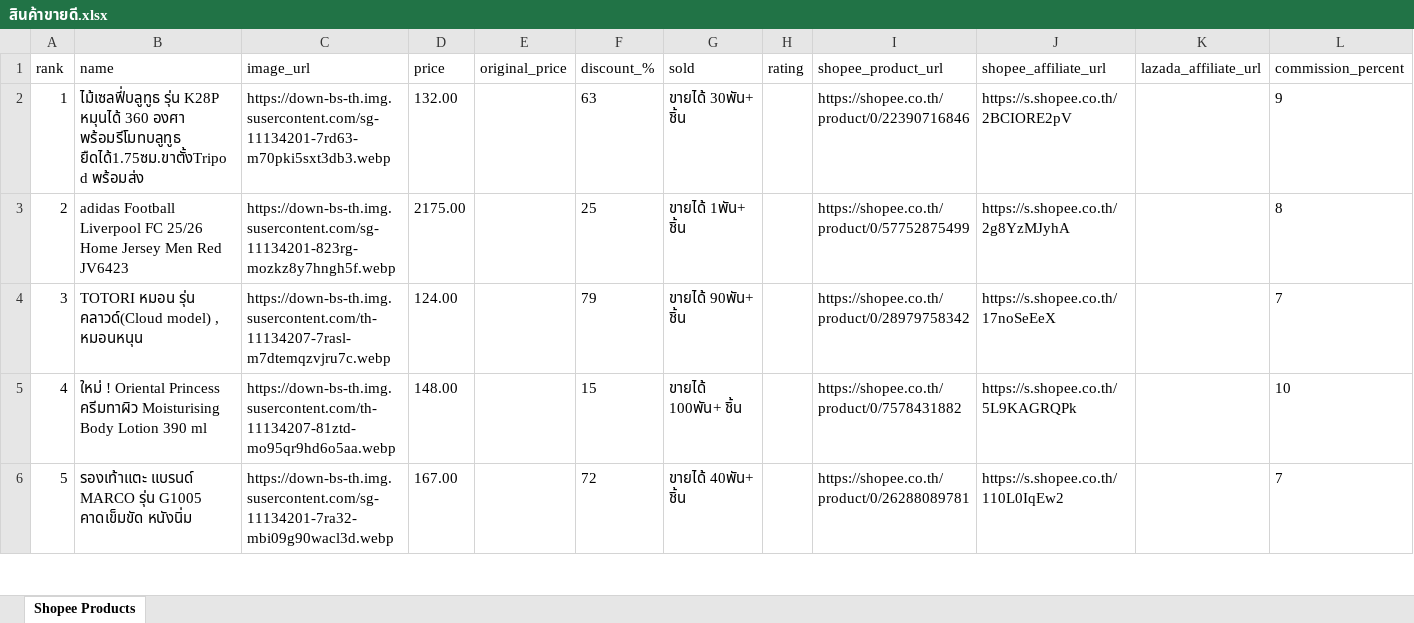
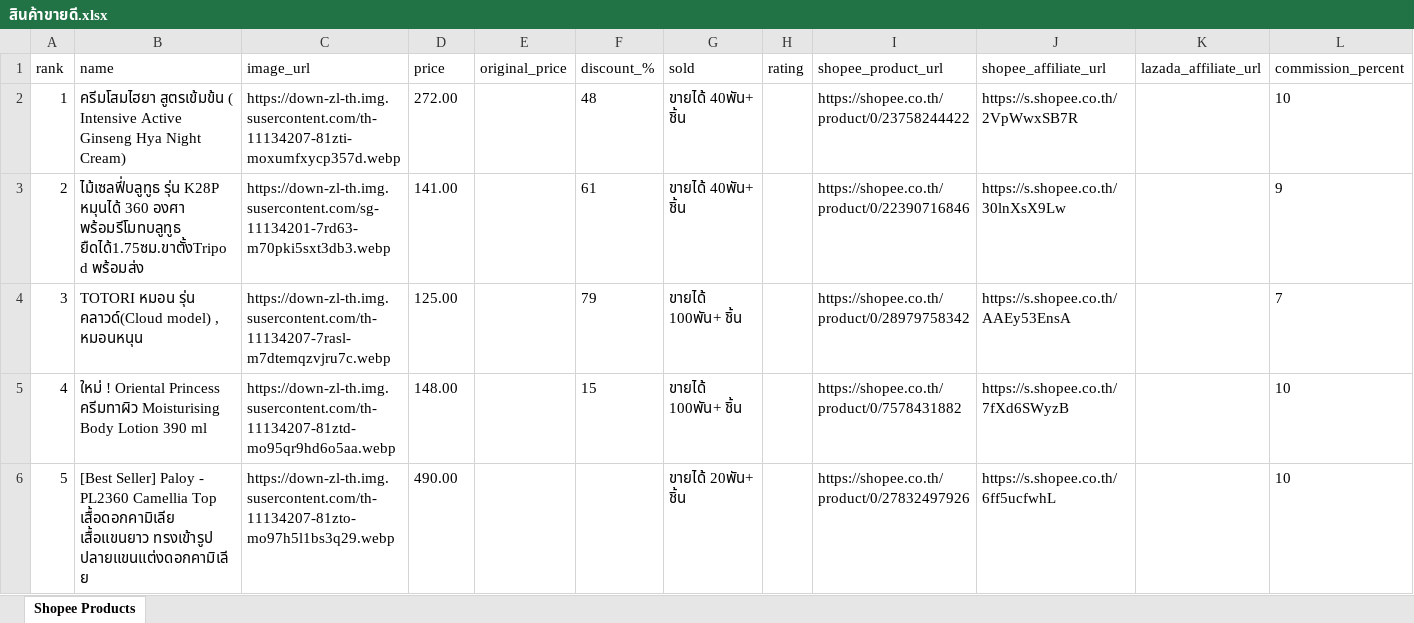
Before and after one commit to tongono-creator/rocket, an Excel workbook: affiliate_data/สินค้าขายดี.xlsx, sheet Shopee Products, drawn as a sheet; only a part is shown; values as stored, in another font and other column widths than the file's, no borders; the diff covers the shown part only; the diff names each change by its address in the sheet, - before the commit and + after, or states it on an @@ line.

```diff
--- a/affiliate_data/สินค้าขายดี.xlsx (sheet Shopee Products)
+++ b/affiliate_data/สินค้าขายดี.xlsx (sheet Shopee Products)
-B2 (name): ไม้เซลฟี่บลูทูธ รุ่น K28P หมุนได้ 360 องศา พร้อมรีโมทบลูทูธ ยืดได้1.75ซม.ขาตั้งTripod พร้อมส่ง
+B2 (name): ครีมโสมไฮยา สูตรเข้มข้น ( Intensive Active Ginseng Hya Night Cream)
-C2 (image_url): https://down-bs-th.img.susercontent.com/sg-11134201-7rd63-m70pki5sxt3db3.webp
+C2 (image_url): https://down-zl-th.img.susercontent.com/th-11134207-81zti-moxumfxycp357d.webp
-D2 (price): 132.00
+D2 (price): 272.00
-F2 (discount_%): 63
+F2 (discount_%): 48
-G2 (sold): ขายได้ 30พัน+ ชิ้น
+G2 (sold): ขายได้ 40พัน+ ชิ้น
-I2 (shopee_product_url): https://shopee.co.th/product/0/22390716846
+I2 (shopee_product_url): https://shopee.co.th/product/0/23758244422
-J2 (shopee_affiliate_url): https://s.shopee.co.th/2BCIORE2pV
+J2 (shopee_affiliate_url): https://s.shopee.co.th/2VpWwxSB7R
-L2 (commission_percent): 9
+L2 (commission_percent): 10
-B3 (name): adidas Football Liverpool FC 25/26 Home Jersey Men Red JV6423
+B3 (name): ไม้เซลฟี่บลูทูธ รุ่น K28P หมุนได้ 360 องศา พร้อมรีโมทบลูทูธ ยืดได้1.75ซม.ขาตั้งTripod พร้อมส่ง
-C3 (image_url): https://down-bs-th.img.susercontent.com/sg-11134201-823rg-mozkz8y7hngh5f.webp
+C3 (image_url): https://down-zl-th.img.susercontent.com/sg-11134201-7rd63-m70pki5sxt3db3.webp
-D3 (price): 2175.00
+D3 (price): 141.00
-F3 (discount_%): 25
+F3 (discount_%): 61
-G3 (sold): ขายได้ 1พัน+ ชิ้น
+G3 (sold): ขายได้ 40พัน+ ชิ้น
-I3 (shopee_product_url): https://shopee.co.th/product/0/57752875499
+I3 (shopee_product_url): https://shopee.co.th/product/0/22390716846
-J3 (shopee_affiliate_url): https://s.shopee.co.th/2g8YzMJyhA
+J3 (shopee_affiliate_url): https://s.shopee.co.th/30lnXsX9Lw
-L3 (commission_percent): 8
+L3 (commission_percent): 9
-C4 (image_url): https://down-bs-th.img.susercontent.com/th-11134207-7rasl-m7dtemqzvjru7c.webp
+C4 (image_url): https://down-zl-th.img.susercontent.com/th-11134207-7rasl-m7dtemqzvjru7c.webp
-D4 (price): 124.00
+D4 (price): 125.00
-G4 (sold): ขายได้ 90พัน+ ชิ้น
+G4 (sold): ขายได้ 100พัน+ ชิ้น
-J4 (shopee_affiliate_url): https://s.shopee.co.th/17noSeEeX
+J4 (shopee_affiliate_url): https://s.shopee.co.th/AAEy53EnsA
-C5 (image_url): https://down-bs-th.img.susercontent.com/th-11134207-81ztd-mo95qr9hd6o5aa.webp
+C5 (image_url): https://down-zl-th.img.susercontent.com/th-11134207-81ztd-mo95qr9hd6o5aa.webp
-J5 (shopee_affiliate_url): https://s.shopee.co.th/5L9KAGRQPk
+J5 (shopee_affiliate_url): https://s.shopee.co.th/7fXd6SWyzB
-B6 (name): รองเท้าแตะ แบรนด์ MARCO รุ่น G1005 คาดเข็มขัด หนังนิ่ม
+B6 (name): [Best Seller] Paloy - PL2360 Camellia Top เสื้อดอกคามิเลีย เสื้อแขนยาว ทรงเข้ารูป ปลายแขนแต่งดอกคามิเลีย
-C6 (image_url): https://down-bs-th.img.susercontent.com/sg-11134201-7ra32-mbi09g90wacl3d.webp
+C6 (image_url): https://down-zl-th.img.susercontent.com/th-11134207-81zto-mo97h5l1bs3q29.webp
-D6 (price): 167.00
+D6 (price): 490.00
-F6 (discount_%): 72
+F6 (discount_%): (empty)
-G6 (sold): ขายได้ 40พัน+ ชิ้น
+G6 (sold): ขายได้ 20พัน+ ชิ้น
-I6 (shopee_product_url): https://shopee.co.th/product/0/26288089781
+I6 (shopee_product_url): https://shopee.co.th/product/0/27832497926
-J6 (shopee_affiliate_url): https://s.shopee.co.th/110L0IqEw2
+J6 (shopee_affiliate_url): https://s.shopee.co.th/6ff5ucfwhL
-L6 (commission_percent): 7
+L6 (commission_percent): 10
```
Also changed, not shown: 114 edited cells elsewhere in this sheet, affiliate_data/สัตว์เลี้ยง.xlsx, affiliate_data/อาหารและเครื่องดื่ม.xlsx, 3 other files.
